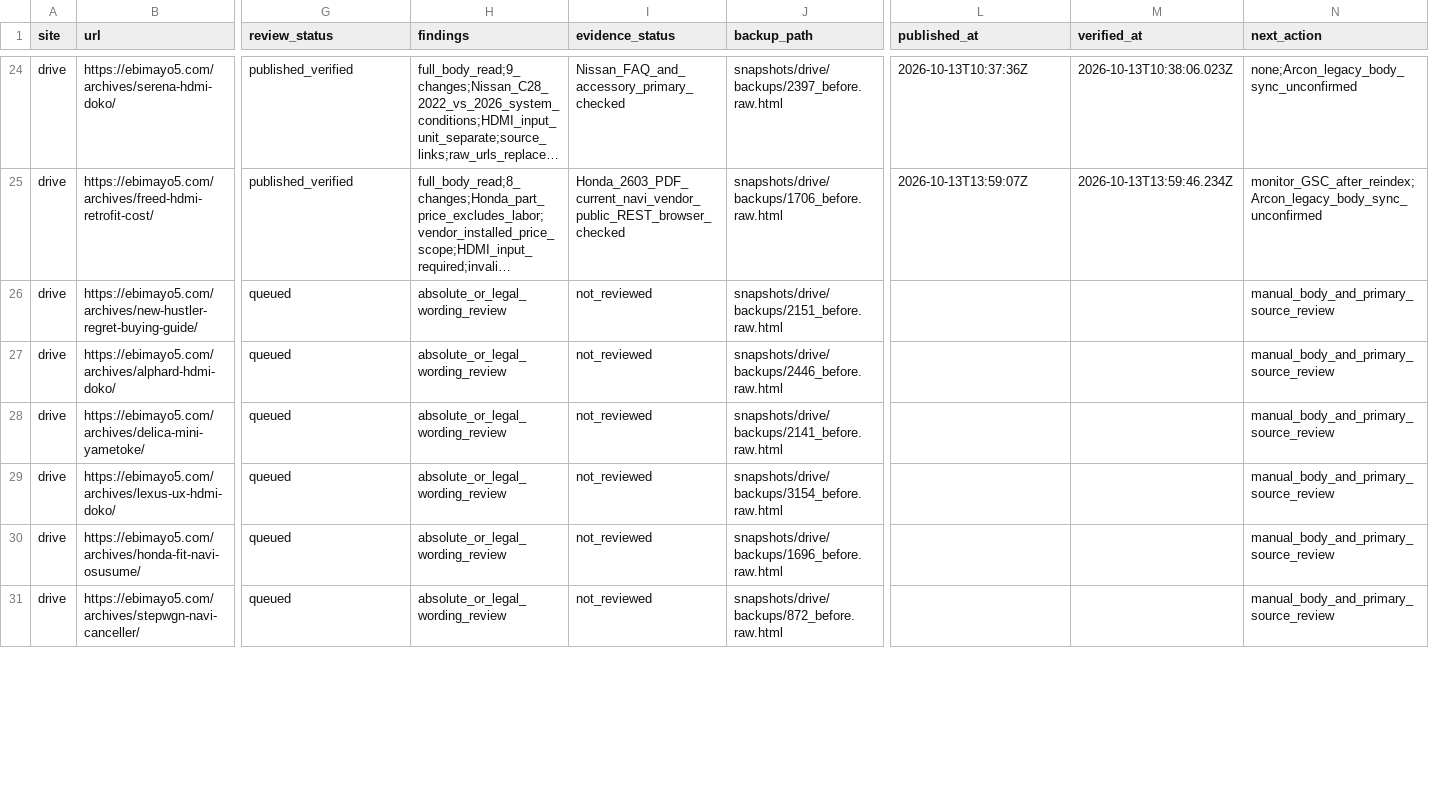
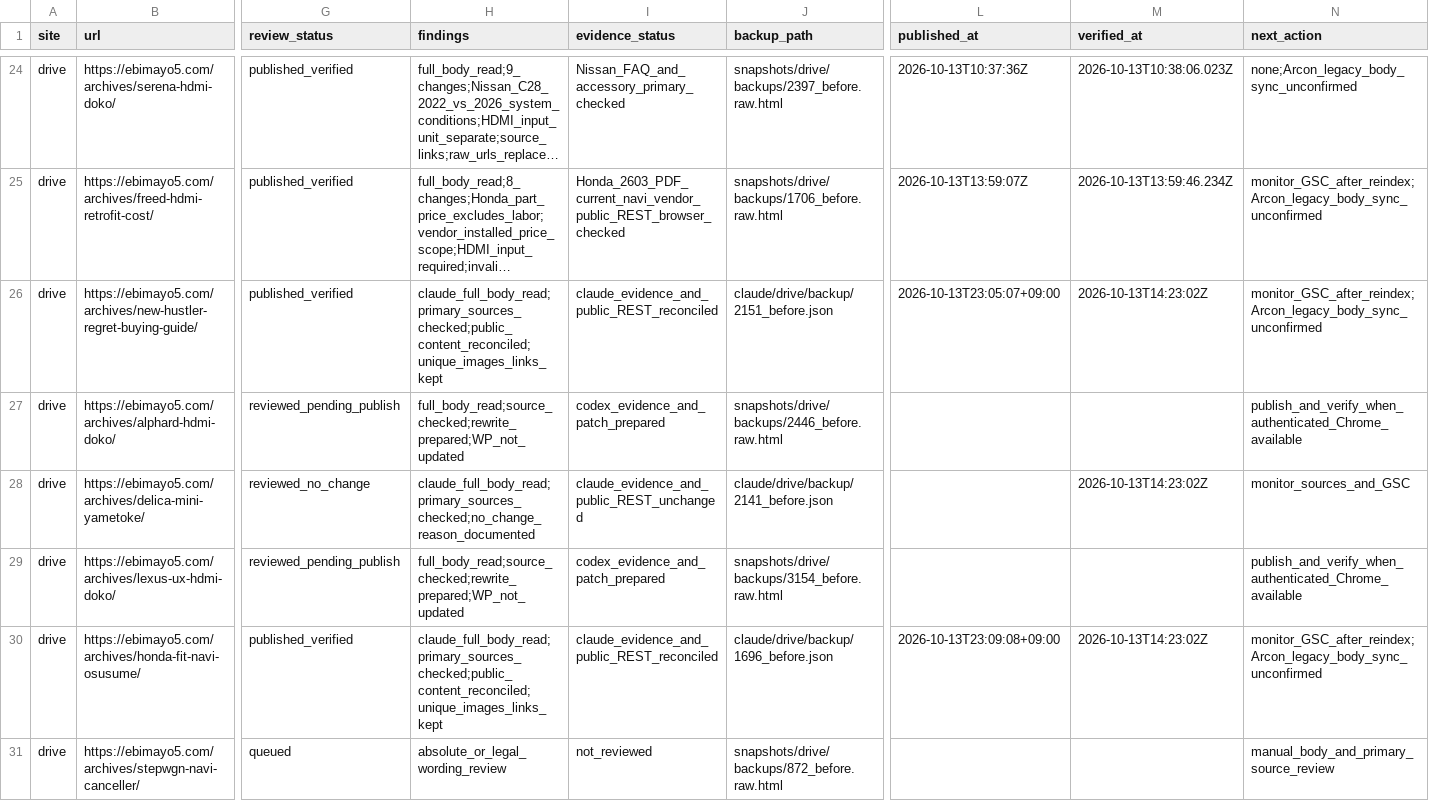
Before and after one commit to ebimayo5/unified-article-app, a CSV file: analysis/llm-rollout-2026-10-12/codex/drive_audit.csv, drawn as a sheet; only a part is shown, gaps mark what is left out; long unchanged cells end in …; the diff covers the shown part only; the diff names each change by its address in the sheet, - before the commit and + after, or states it on an @@ line.

Commit message:
Reconcile Claude Drive articles and prepare UX HDMI rewrite

```diff
--- a/analysis/llm-rollout-2026-10-12/codex/drive_audit.csv
+++ b/analysis/llm-rollout-2026-10-12/codex/drive_audit.csv
-G26 (review_status): queued
+G26 (review_status): published_verified
-H26 (findings): absolute_or_legal_wording_review
+H26 (findings): claude_full_body_read;primary_sources_checked;public_content_reconciled;unique_images_links_kept
-I26 (evidence_status): not_reviewed
+I26 (evidence_status): claude_evidence_and_public_REST_reconciled
-J26 (backup_path): snapshots/drive/backups/2151_before.raw.html
+J26 (backup_path): claude/drive/backup/2151_before.json
-L26 (published_at): (empty)
+L26 (published_at): 2026-10-13T23:05:07+09:00
-M26 (verified_at): (empty)
+M26 (verified_at): 2026-10-13T14:23:02Z
-N26 (next_action): manual_body_and_primary_source_review
+N26 (next_action): monitor_GSC_after_reindex;Arcon_legacy_body_sync_unconfirmed
-G27 (review_status): queued
+G27 (review_status): reviewed_pending_publish
-H27 (findings): absolute_or_legal_wording_review
+H27 (findings): full_body_read;source_checked;rewrite_prepared;WP_not_updated
-I27 (evidence_status): not_reviewed
+I27 (evidence_status): codex_evidence_and_patch_prepared
-N27 (next_action): manual_body_and_primary_source_review
+N27 (next_action): publish_and_verify_when_authenticated_Chrome_available
-G28 (review_status): queued
+G28 (review_status): reviewed_no_change
-H28 (findings): absolute_or_legal_wording_review
+H28 (findings): claude_full_body_read;primary_sources_checked;no_change_reason_documented
-I28 (evidence_status): not_reviewed
+I28 (evidence_status): claude_evidence_and_public_REST_unchanged
-J28 (backup_path): snapshots/drive/backups/2141_before.raw.html
+J28 (backup_path): claude/drive/backup/2141_before.json
-M28 (verified_at): (empty)
+M28 (verified_at): 2026-10-13T14:23:02Z
-N28 (next_action): manual_body_and_primary_source_review
+N28 (next_action): monitor_sources_and_GSC
-G29 (review_status): queued
+G29 (review_status): reviewed_pending_publish
-H29 (findings): absolute_or_legal_wording_review
+H29 (findings): full_body_read;source_checked;rewrite_prepared;WP_not_updated
-I29 (evidence_status): not_reviewed
+I29 (evidence_status): codex_evidence_and_patch_prepared
-N29 (next_action): manual_body_and_primary_source_review
+N29 (next_action): publish_and_verify_when_authenticated_Chrome_available
-G30 (review_status): queued
+G30 (review_status): published_verified
-H30 (findings): absolute_or_legal_wording_review
+H30 (findings): claude_full_body_read;primary_sources_checked;public_content_reconciled;unique_images_links_kept
-I30 (evidence_status): not_reviewed
+I30 (evidence_status): claude_evidence_and_public_REST_reconciled
-J30 (backup_path): snapshots/drive/backups/1696_before.raw.html
+J30 (backup_path): claude/drive/backup/1696_before.json
-L30 (published_at): (empty)
+L30 (published_at): 2026-10-13T23:09:08+09:00
-M30 (verified_at): (empty)
+M30 (verified_at): 2026-10-13T14:23:02Z
-N30 (next_action): manual_body_and_primary_source_review
+N30 (next_action): monitor_GSC_after_reindex;Arcon_legacy_body_sync_unconfirmed
```
Also changed, not shown: 70 edited cells elsewhere in this file, analysis/llm-rollout-2026-10-12/drive_remaining_assignment.csv, 6 other files.
